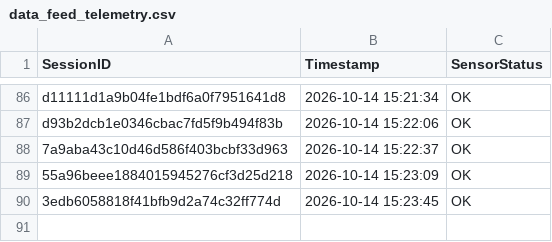
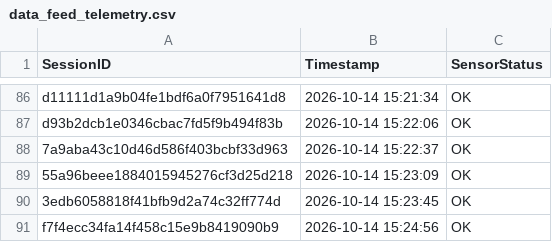
Before and after one commit to brunnojob/industrial-iot-sentinel, a CSV file: data_feed_telemetry.csv, drawn as a sheet; only a part is shown, gaps mark what is left out; the diff names each change by its address in the sheet, - before the commit and + after, or states it on an @@ line.

Commit message:
﻿chore(telemetry): update sensor readings log f7f4ecc34fa14f458c15e9b8419090b9
Simulated telemetry ping for IoT data ingestion test.

Co-authored-by: brunnojob <contato@brunnodev.store>

```diff
--- a/data_feed_telemetry.csv
+++ b/data_feed_telemetry.csv
+row 91: f7f4ecc34fa14f458c15e9b8419090b9 | 2026-10-14 15:24:56 | OK
```
